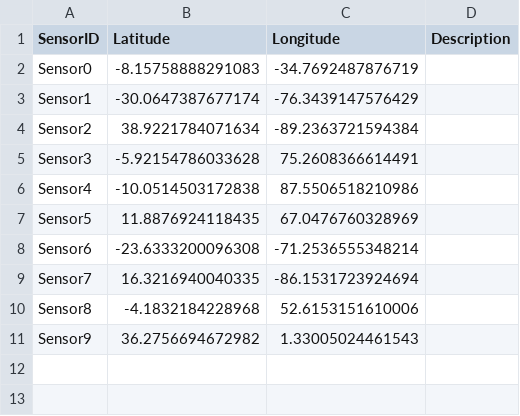
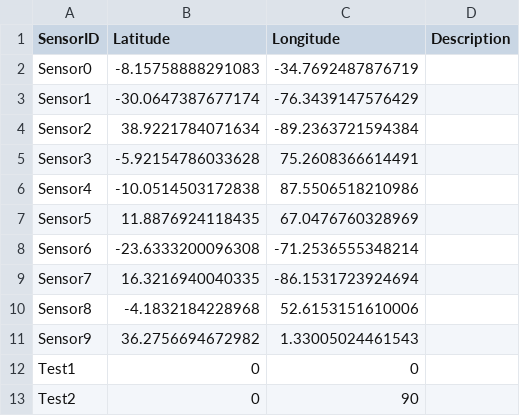
Before and after one commit to LittleMat/GL_UML, a CSV file: data/Sensors.csv, drawn as a sheet; the diff names each change by its address in the sheet, - before the commit and + after, or states it on an @@ line.

```diff
--- a/data/Sensors.csv
+++ b/data/Sensors.csv
+row 12: Test1 | 0 | 0
+row 13: Test2 | 0 | 90
```
Also changed, not shown: data/data_test_2.csv, 2 other files.
